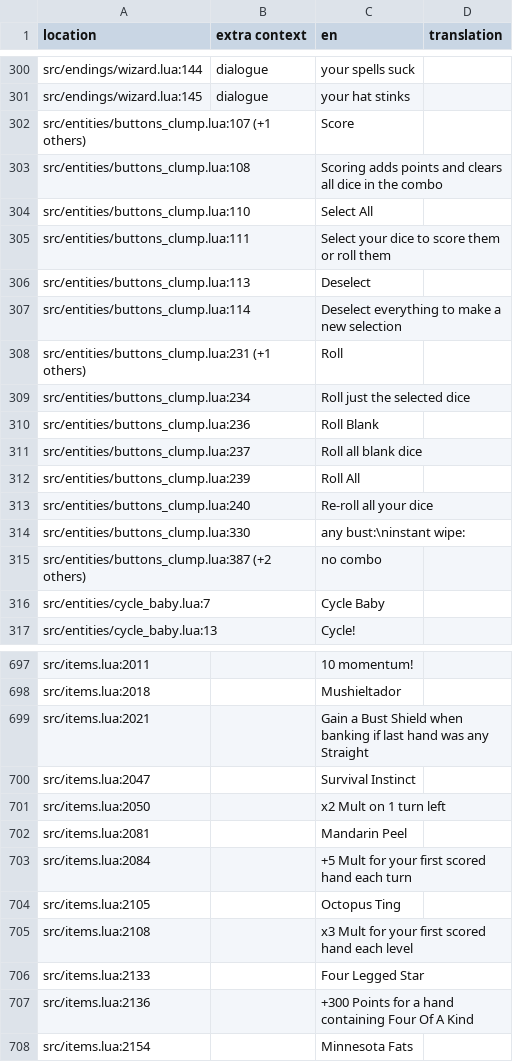
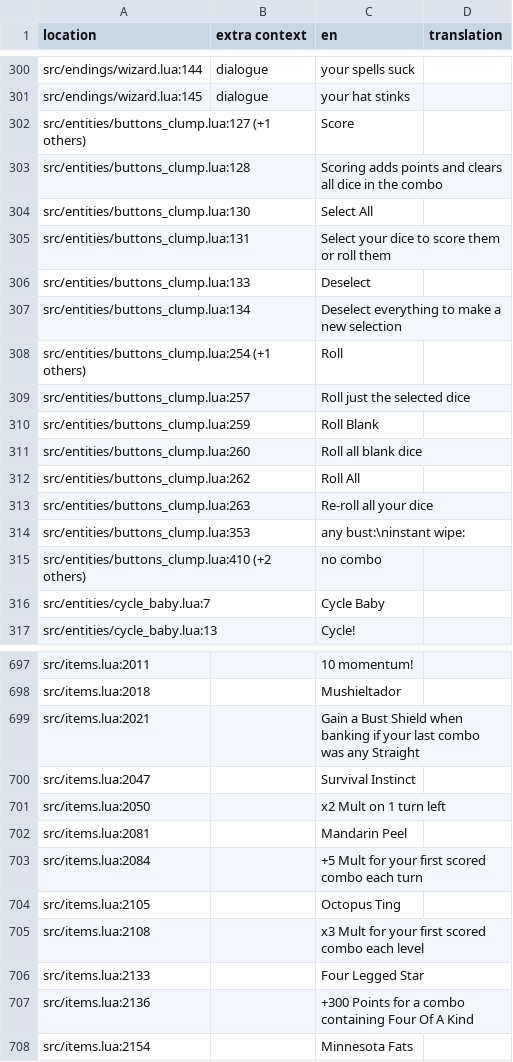
Before and after one commit to 1bardesign/dhne-translation, a TSV file: en.tsv, drawn as a sheet; only a part is shown, gaps mark what is left out; the diff covers the shown part only.

```diff
--- a/en.tsv
+++ b/en.tsv
@@ -301,16 +301,16 @@ src/endings/wizard.lua:144	dialogue	your spells suck
 src/endings/wizard.lua:145	dialogue	your hat stinks	
-src/entities/buttons_clump.lua:107 (+1 others)		Score	
-src/entities/buttons_clump.lua:108		Scoring adds points and clears all dice in the combo	
-src/entities/buttons_clump.lua:110		Select All	
-src/entities/buttons_clump.lua:111		Select your dice to score them or roll them	
-src/entities/buttons_clump.lua:113		Deselect	
-src/entities/buttons_clump.lua:114		Deselect everything to make a new selection	
-src/entities/buttons_clump.lua:231 (+1 others)		Roll	
-src/entities/buttons_clump.lua:234		Roll just the selected dice	
-src/entities/buttons_clump.lua:236		Roll Blank	
-src/entities/buttons_clump.lua:237		Roll all blank dice	
-src/entities/buttons_clump.lua:239		Roll All	
-src/entities/buttons_clump.lua:240		Re-roll all your dice	
-src/entities/buttons_clump.lua:330		any bust:\ninstant wipe:	
-src/entities/buttons_clump.lua:387 (+2 others)		no combo	
+src/entities/buttons_clump.lua:127 (+1 others)		Score	
+src/entities/buttons_clump.lua:128		Scoring adds points and clears all dice in the combo	
+src/entities/buttons_clump.lua:130		Select All	
+src/entities/buttons_clump.lua:131		Select your dice to score them or roll them	
+src/entities/buttons_clump.lua:133		Deselect	
+src/entities/buttons_clump.lua:134		Deselect everything to make a new selection	
+src/entities/buttons_clump.lua:254 (+1 others)		Roll	
+src/entities/buttons_clump.lua:257		Roll just the selected dice	
+src/entities/buttons_clump.lua:259		Roll Blank	
+src/entities/buttons_clump.lua:260		Roll all blank dice	
+src/entities/buttons_clump.lua:262		Roll All	
+src/entities/buttons_clump.lua:263		Re-roll all your dice	
+src/entities/buttons_clump.lua:353		any bust:\ninstant wipe:	
+src/entities/buttons_clump.lua:410 (+2 others)		no combo	
 src/entities/cycle_baby.lua:7		Cycle Baby	
@@ -698,3 +698,3 @@ src/items.lua:2011		10 momentum!
 src/items.lua:2018		Mushieltador	
-src/items.lua:2021		Gain a Bust Shield when banking if last hand was any Straight	
+src/items.lua:2021		Gain a Bust Shield when banking if your last combo was any Straight	
 src/items.lua:2047		Survival Instinct	
@@ -702,7 +702,7 @@ src/items.lua:2050		x2 Mult on 1 turn left
 src/items.lua:2081		Mandarin Peel	
-src/items.lua:2084		+5 Mult for your first scored hand each turn	
+src/items.lua:2084		+5 Mult for your first scored combo each turn	
 src/items.lua:2105		Octopus Ting	
-src/items.lua:2108		x3 Mult for your first scored hand each level	
+src/items.lua:2108		x3 Mult for your first scored combo each level	
 src/items.lua:2133		Four Legged Star	
-src/items.lua:2136		+300 Points for a hand containing Four Of A Kind	
+src/items.lua:2136		+300 Points for a combo containing Four Of A Kind	
 src/items.lua:2154		Minnesota Fats	
```
Also changed, not shown: 16 edited cells elsewhere in this file, pl.tsv, reps.tsv, 2 other files.
